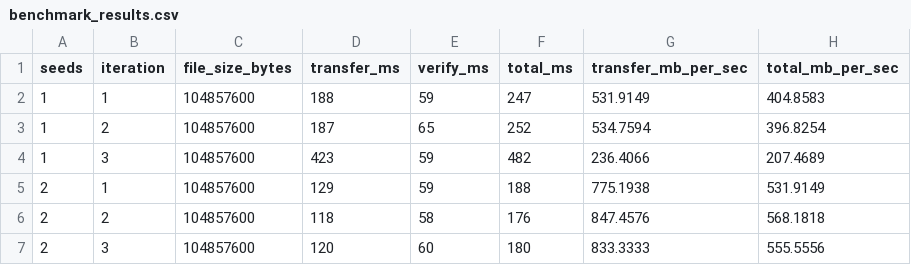
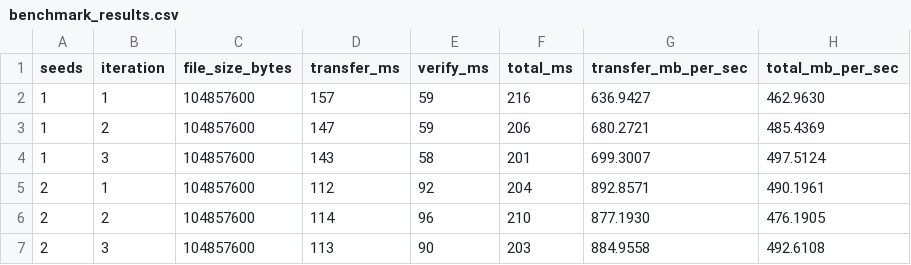
Before and after one commit to JoaoReis153/PeerBlocks, a CSV file: benchmark/benchmark_results.csv, drawn as a sheet; only a part is shown; the diff covers the shown part only.

Commit message:
chore: update benchmark results and graph

```diff
--- a/benchmark/benchmark_results.csv
+++ b/benchmark/benchmark_results.csv
@@ -1,7 +1,7 @@
 seeds,iteration,file_size_bytes,transfer_ms,verify_ms,total_ms,transfer_mb_per_sec,total_mb_per_sec
-1,1,104857600,188,59,247,531.9149,404.8583
-1,2,104857600,187,65,252,534.7594,396.8254
-1,3,104857600,423,59,482,236.4066,207.4689
-2,1,104857600,129,59,188,775.1938,531.9149
-2,2,104857600,118,58,176,847.4576,568.1818
-2,3,104857600,120,60,180,833.3333,555.5556
+1,1,104857600,157,59,216,636.9427,462.9630
+1,2,104857600,147,59,206,680.2721,485.4369
+1,3,104857600,143,58,201,699.3007,497.5124
+2,1,104857600,112,92,204,892.8571,490.1961
+2,2,104857600,114,96,210,877.1930,476.1905
+2,3,104857600,113,90,203,884.9558,492.6108
```
Also changed, not shown: 1 added row, 1 removed row and 110 edited cells elsewhere in this file, 1 other file.
